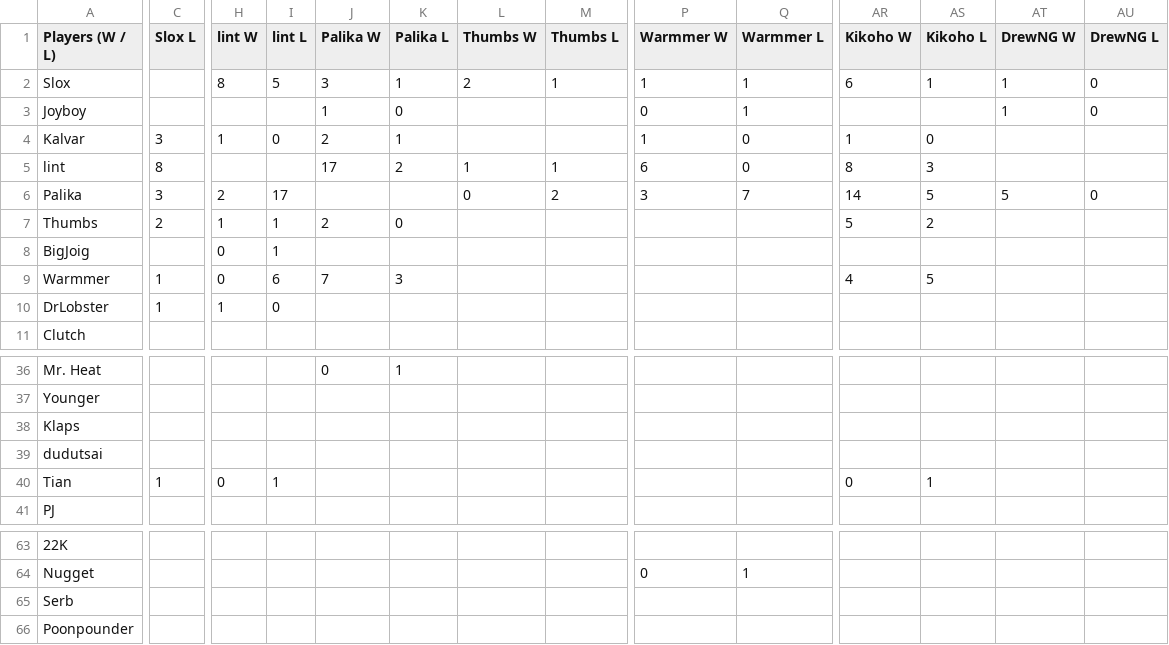
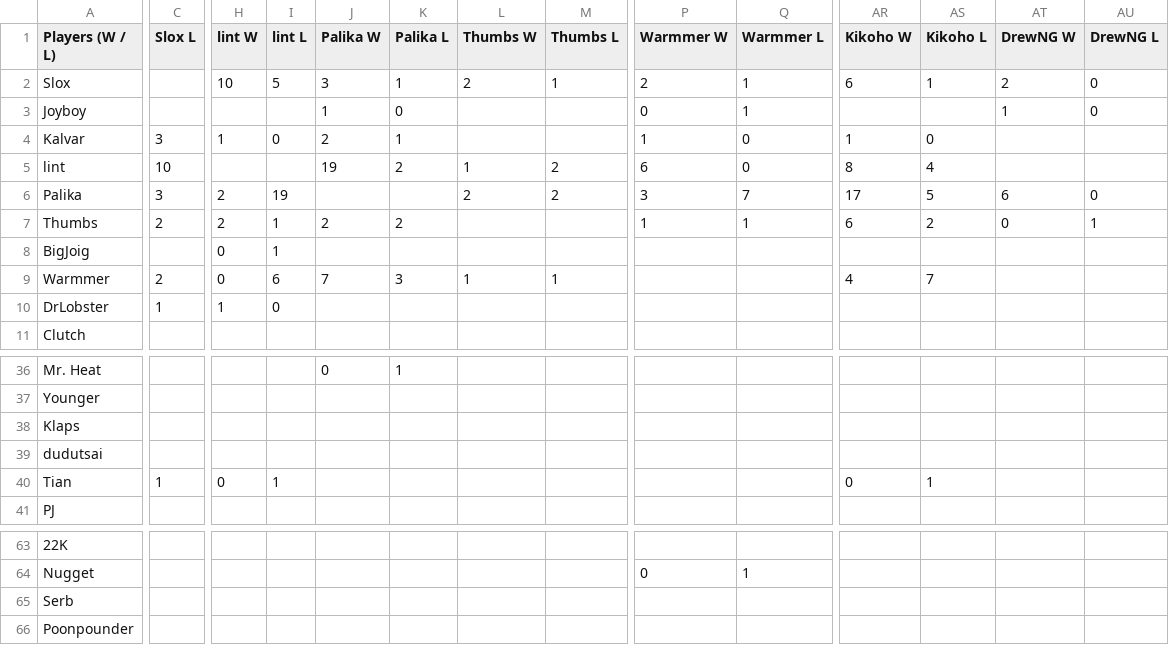
Before and after one commit to benjaminsg/garprdata, a CSV file: h2hresults.csv, drawn as a sheet; only a part is shown, gaps mark what is left out; the diff covers the shown part only; the diff names each change by its address in the sheet, - before the commit and + after, or states it on an @@ line.

```diff
--- a/h2hresults.csv
+++ b/h2hresults.csv
-H2 (lint W): 8
+H2 (lint W): 10
-P2 (Warmmer W): 1
+P2 (Warmmer W): 2
-AT2 (DrewNG W): 1
+AT2 (DrewNG W): 2
-C5 (Slox L): 8
+C5 (Slox L): 10
-J5 (Palika W): 17
+J5 (Palika W): 19
-M5 (Thumbs L): 1
+M5 (Thumbs L): 2
-AS5 (Kikoho L): 3
+AS5 (Kikoho L): 4
-I6 (lint L): 17
+I6 (lint L): 19
-L6 (Thumbs W): 0
+L6 (Thumbs W): 2
-AR6 (Kikoho W): 14
+AR6 (Kikoho W): 17
-AT6 (DrewNG W): 5
+AT6 (DrewNG W): 6
-H7 (lint W): 1
+H7 (lint W): 2
-K7 (Palika L): 0
+K7 (Palika L): 2
-P7 (Warmmer W): (empty)
+P7 (Warmmer W): 1
-Q7 (Warmmer L): (empty)
+Q7 (Warmmer L): 1
-AR7 (Kikoho W): 5
+AR7 (Kikoho W): 6
-AT7 (DrewNG W): (empty)
+AT7 (DrewNG W): 0
-AU7 (DrewNG L): (empty)
+AU7 (DrewNG L): 1
-C9 (Slox L): 1
+C9 (Slox L): 2
-L9 (Thumbs W): (empty)
+L9 (Thumbs W): 1
-M9 (Thumbs L): (empty)
+M9 (Thumbs L): 1
-AS9 (Kikoho L): 5
+AS9 (Kikoho L): 7
```
Also changed, not shown: 74 edited cells elsewhere in this file, 1 other file.
